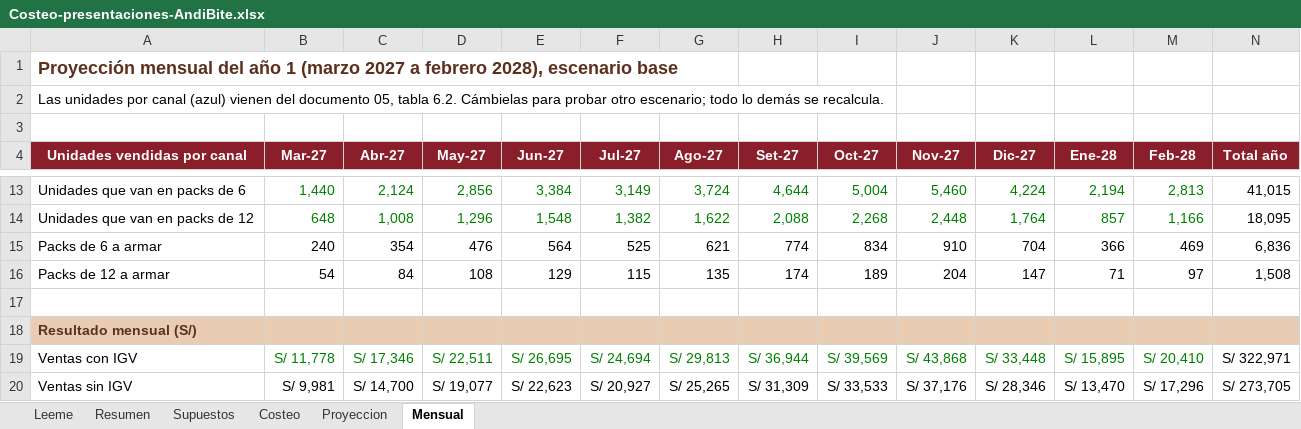
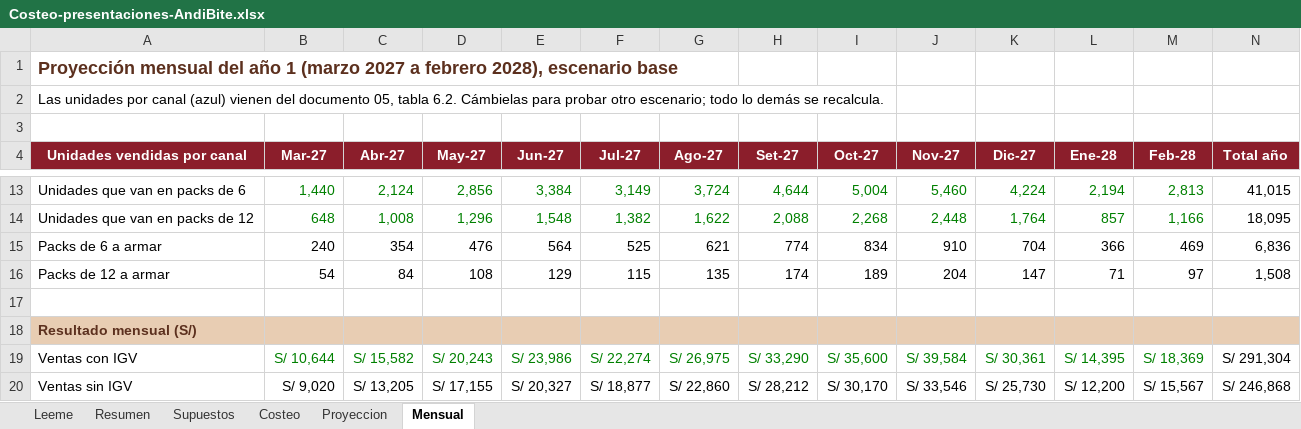
Before and after one commit to Darknow-web/Desarrollo-y-lanzamiento-de-producto-y-marca, an Excel workbook: 04-reformulacion/Costeo-presentaciones-AndiBite.xlsx, sheet Mensual, drawn as a sheet; only a part is shown, gaps mark what is left out; values as stored, in another font and other column widths than the file's, no borders; the diff covers the shown part only; the diff names each change by its address in the sheet, - before the commit and + after, or states it on an @@ line.

```diff
--- a/04-reformulacion/Costeo-presentaciones-AndiBite.xlsx (sheet Mensual)
+++ b/04-reformulacion/Costeo-presentaciones-AndiBite.xlsx (sheet Mensual)
-B19 (Mar-27): S/ 11,778
+B19 (Mar-27): S/ 10,644
-C19 (Abr-27): S/ 17,346
+C19 (Abr-27): S/ 15,582
-D19 (May-27): S/ 22,511
+D19 (May-27): S/ 20,243
-E19 (Jun-27): S/ 26,695
+E19 (Jun-27): S/ 23,986
-F19 (Jul-27): S/ 24,694
+F19 (Jul-27): S/ 22,274
-G19 (Ago-27): S/ 29,813
+G19 (Ago-27): S/ 26,975
-H19 (Set-27): S/ 36,944
+H19 (Set-27): S/ 33,290
-I19 (Oct-27): S/ 39,569
+I19 (Oct-27): S/ 35,600
-J19 (Nov-27): S/ 43,868
+J19 (Nov-27): S/ 39,584
-K19 (Dic-27): S/ 33,448
+K19 (Dic-27): S/ 30,361
-L19 (Ene-28): S/ 15,895
+L19 (Ene-28): S/ 14,395
-M19 (Feb-28): S/ 20,410
+M19 (Feb-28): S/ 18,369
-N19 (Total año): S/ 322,971
+N19 (Total año): S/ 291,304
-B20 (Mar-27): S/ 9,981
+B20 (Mar-27): S/ 9,020
-C20 (Abr-27): S/ 14,700
+C20 (Abr-27): S/ 13,205
-D20 (May-27): S/ 19,077
+D20 (May-27): S/ 17,155
-E20 (Jun-27): S/ 22,623
+E20 (Jun-27): S/ 20,327
-F20 (Jul-27): S/ 20,927
+F20 (Jul-27): S/ 18,877
-G20 (Ago-27): S/ 25,265
+G20 (Ago-27): S/ 22,860
-H20 (Set-27): S/ 31,309
+H20 (Set-27): S/ 28,212
-I20 (Oct-27): S/ 33,533
+I20 (Oct-27): S/ 30,170
-J20 (Nov-27): S/ 37,176
+J20 (Nov-27): S/ 33,546
-K20 (Dic-27): S/ 28,346
+K20 (Dic-27): S/ 25,730
-L20 (Ene-28): S/ 13,470
+L20 (Ene-28): S/ 12,200
-M20 (Feb-28): S/ 17,296
+M20 (Feb-28): S/ 15,567
-N20 (Total año): S/ 273,705
+N20 (Total año): S/ 246,868
```
Also changed, not shown: 76 edited cells elsewhere in this sheet, sheet Proyeccion, sheet Resumen, sheet Costeo, sheet Supuestos, 1 other file.
